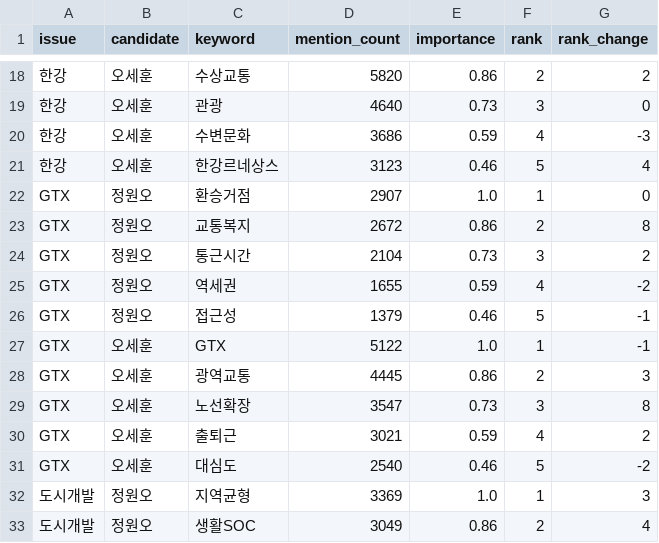
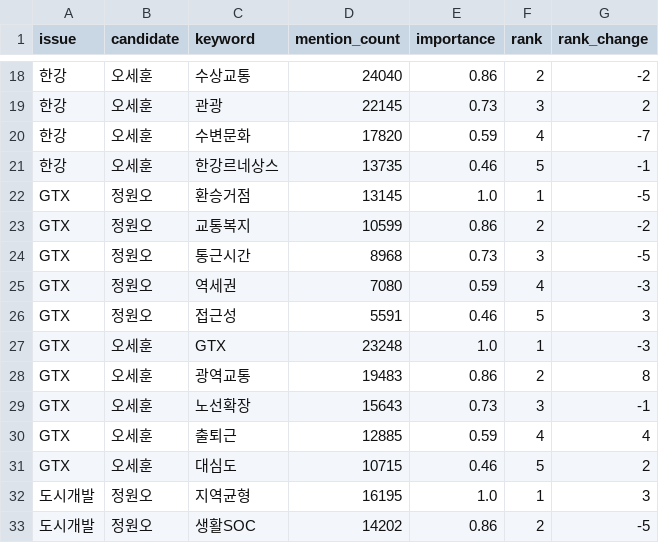
Before and after one commit to june57820/seoul-election-monitor, a CSV file: data/mock/keyword_summary.csv, drawn as a sheet; only a part is shown, gaps mark what is left out; the diff covers the shown part only.

```diff
--- a/data/mock/keyword_summary.csv
+++ b/data/mock/keyword_summary.csv
@@ -18,16 +18,16 @@
-한강,오세훈,수상교통,5820,0.86,2,2
-한강,오세훈,관광,4640,0.73,3,0
-한강,오세훈,수변문화,3686,0.59,4,-3
-한강,오세훈,한강르네상스,3123,0.46,5,4
-GTX,정원오,환승거점,2907,1.0,1,0
-GTX,정원오,교통복지,2672,0.86,2,8
-GTX,정원오,통근시간,2104,0.73,3,2
-GTX,정원오,역세권,1655,0.59,4,-2
-GTX,정원오,접근성,1379,0.46,5,-1
-GTX,오세훈,GTX,5122,1.0,1,-1
-GTX,오세훈,광역교통,4445,0.86,2,3
-GTX,오세훈,노선확장,3547,0.73,3,8
-GTX,오세훈,출퇴근,3021,0.59,4,2
-GTX,오세훈,대심도,2540,0.46,5,-2
-도시개발,정원오,지역균형,3369,1.0,1,3
-도시개발,정원오,생활SOC,3049,0.86,2,4
+한강,오세훈,수상교통,24040,0.86,2,-2
+한강,오세훈,관광,22145,0.73,3,2
+한강,오세훈,수변문화,17820,0.59,4,-7
+한강,오세훈,한강르네상스,13735,0.46,5,-1
+GTX,정원오,환승거점,13145,1.0,1,-5
+GTX,정원오,교통복지,10599,0.86,2,-2
+GTX,정원오,통근시간,8968,0.73,3,-5
+GTX,정원오,역세권,7080,0.59,4,-3
+GTX,정원오,접근성,5591,0.46,5,3
+GTX,오세훈,GTX,23248,1.0,1,-3
+GTX,오세훈,광역교통,19483,0.86,2,8
+GTX,오세훈,노선확장,15643,0.73,3,-1
+GTX,오세훈,출퇴근,12885,0.59,4,4
+GTX,오세훈,대심도,10715,0.46,5,2
+도시개발,정원오,지역균형,16195,1.0,1,3
+도시개발,정원오,생활SOC,14202,0.86,2,-5
```
Also changed, not shown: 122 edited cells elsewhere in this file, data/mock/collection_status.csv, data/mock/issue_summary.csv, 18 other files.
